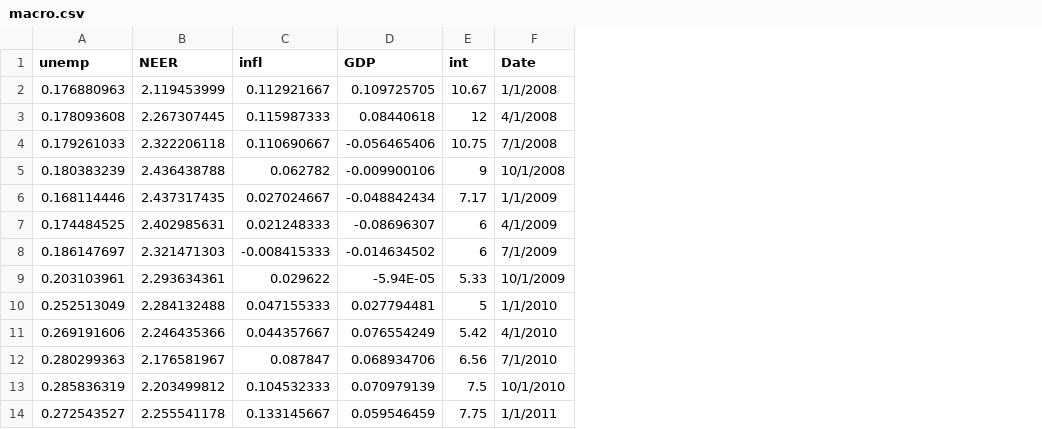
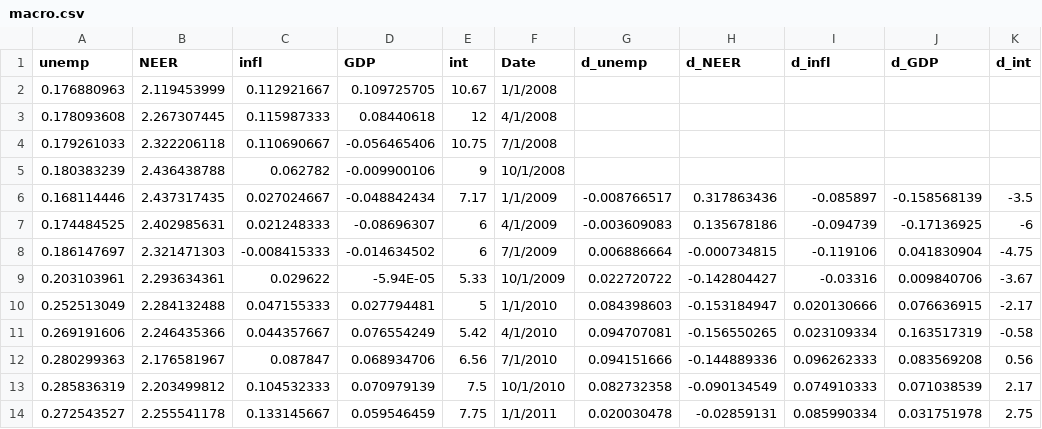
Before and after one commit to L-1996-G/data, a CSV file: macro.csv, drawn as a sheet; only a part is shown; the diff names each change by its address in the sheet, - before the commit and + after, or states it on an @@ line.

Commit message:
Add files via upload

```diff
--- a/macro.csv
+++ b/macro.csv
+column G (d_unemp), rows 6-14: -0.008766517 | -0.003609083 | 0.006886664 | 0.022720722 | 0.084398603 | 0.094707081 | 0.094151666 | 0.082732358 | 0.020030478
+column H (d_NEER), rows 6-14: 0.317863436 | 0.135678186 | -0.000734815 | -0.142804427 | -0.153184947 | -0.156550265 | -0.144889336 | -0.090134549 | -0.02859131
+column I (d_infl), rows 6-14: -0.085897 | -0.094739 | -0.119106 | -0.03316 | 0.020130666 | 0.023109334 | 0.096262333 | 0.074910333 | 0.085990334
+column J (d_GDP), rows 6-14: -0.158568139 | -0.17136925 | 0.041830904 | 0.009840706 | 0.076636915 | 0.163517319 | 0.083569208 | 0.071038539 | 0.031751978
+column K (d_int), rows 6-14: -3.5 | -6 | -4.75 | -3.67 | -2.17 | -0.58 | 0.56 | 2.17 | 2.75
```
